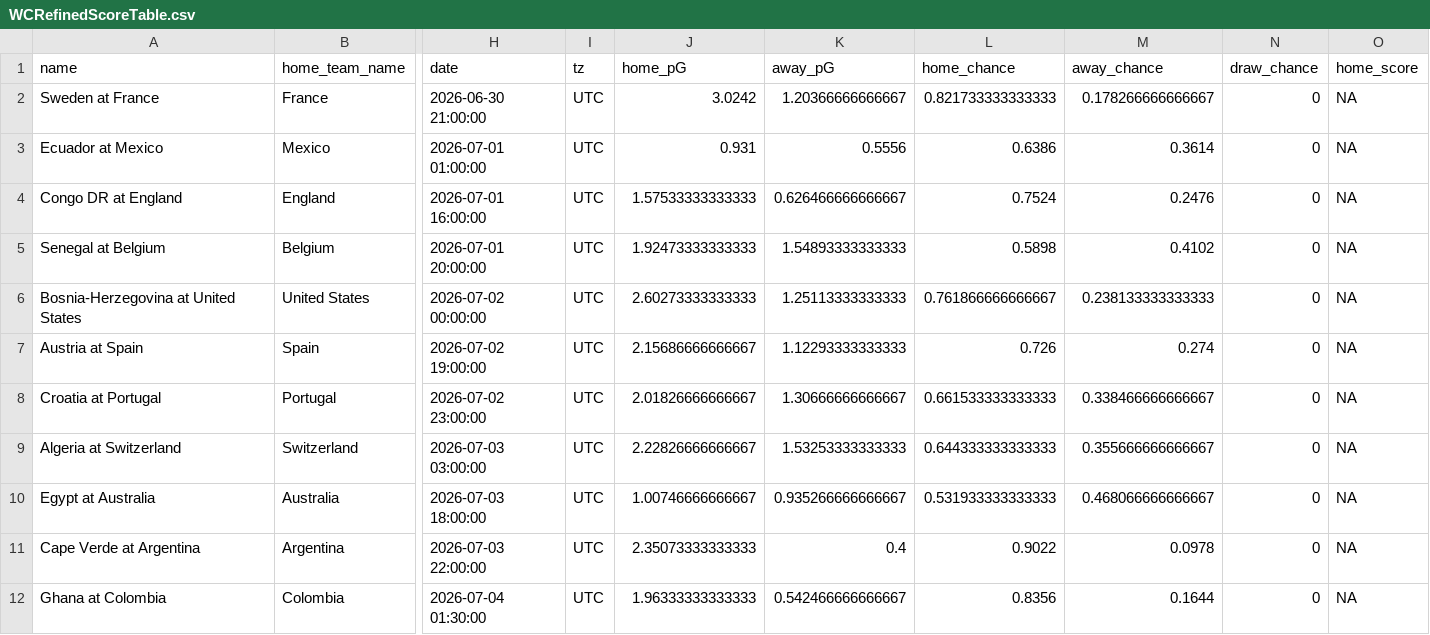
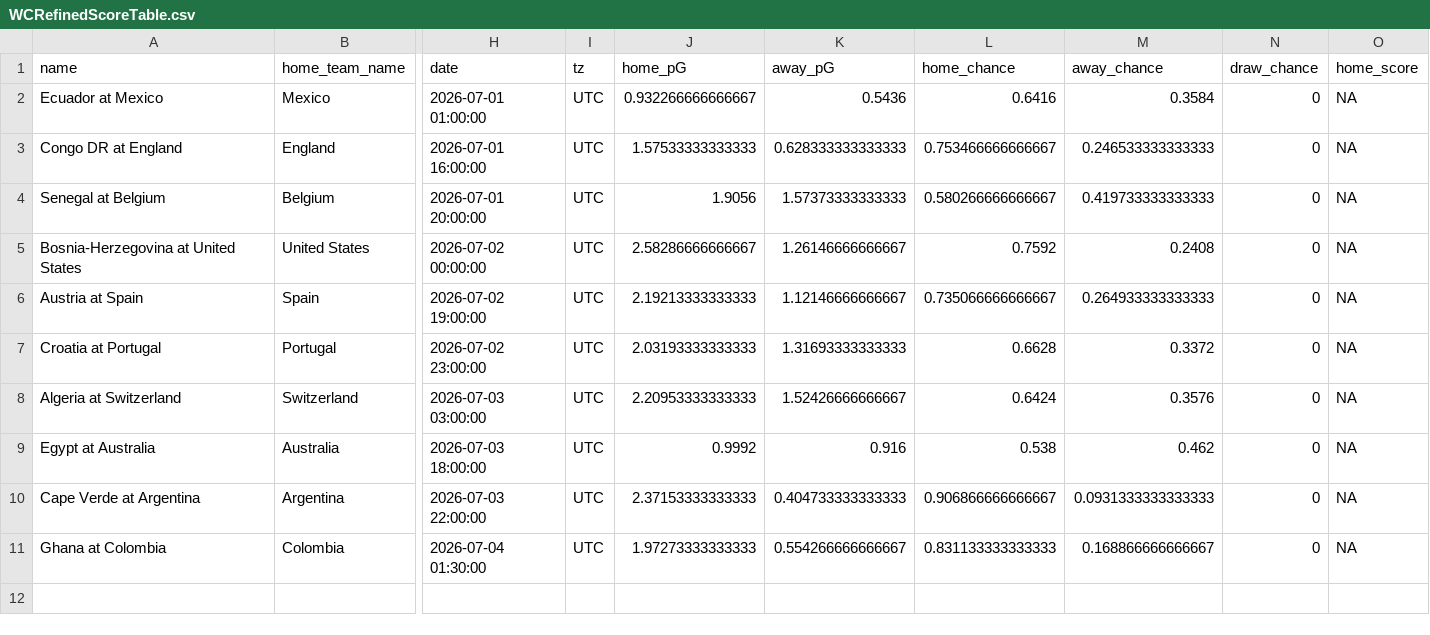
Before and after one commit to zecellomaster/tprdatarepo, a CSV file: 2026 World Cup/WCRefinedScoreTable.csv, drawn as a sheet; only a part is shown, gaps mark what is left out; removed rows and columns are numbered as before the commit, all else as after; rows hold the shown columns only; the diff names each change by its address in the sheet, - before the commit and + after, or states it on an @@ line.

```diff
--- a/2026 World Cup/WCRefinedScoreTable.csv
+++ b/2026 World Cup/WCRefinedScoreTable.csv
-row 2: Sweden at France | France | 2026-06-30 21:00:00 | UTC | 3.0242 | 1.20366666666667 | 0.821733333333333 | 0.178266666666667 | 0 | NA
-J2 (home_pG): 0.931
+J2 (home_pG): 0.932266666666667
-K2 (away_pG): 0.5556
+K2 (away_pG): 0.5436
-L2 (home_chance): 0.6386
+L2 (home_chance): 0.6416
-M2 (away_chance): 0.3614
+M2 (away_chance): 0.3584
-K3 (away_pG): 0.626466666666667
+K3 (away_pG): 0.628333333333333
-L3 (home_chance): 0.7524
+L3 (home_chance): 0.753466666666667
-M3 (away_chance): 0.2476
+M3 (away_chance): 0.246533333333333
-J4 (home_pG): 1.92473333333333
+J4 (home_pG): 1.9056
-K4 (away_pG): 1.54893333333333
+K4 (away_pG): 1.57373333333333
-L4 (home_chance): 0.5898
+L4 (home_chance): 0.580266666666667
-M4 (away_chance): 0.4102
+M4 (away_chance): 0.419733333333333
-J5 (home_pG): 2.60273333333333
+J5 (home_pG): 2.58286666666667
-K5 (away_pG): 1.25113333333333
+K5 (away_pG): 1.26146666666667
-L5 (home_chance): 0.761866666666667
+L5 (home_chance): 0.7592
-M5 (away_chance): 0.238133333333333
+M5 (away_chance): 0.2408
-J6 (home_pG): 2.15686666666667
+J6 (home_pG): 2.19213333333333
-K6 (away_pG): 1.12293333333333
+K6 (away_pG): 1.12146666666667
-L6 (home_chance): 0.726
+L6 (home_chance): 0.735066666666667
-M6 (away_chance): 0.274
+M6 (away_chance): 0.264933333333333
-J7 (home_pG): 2.01826666666667
+J7 (home_pG): 2.03193333333333
-K7 (away_pG): 1.30666666666667
+K7 (away_pG): 1.31693333333333
-L7 (home_chance): 0.661533333333333
+L7 (home_chance): 0.6628
-M7 (away_chance): 0.338466666666667
+M7 (away_chance): 0.3372
-J8 (home_pG): 2.22826666666667
+J8 (home_pG): 2.20953333333333
-K8 (away_pG): 1.53253333333333
+K8 (away_pG): 1.52426666666667
-L8 (home_chance): 0.644333333333333
+L8 (home_chance): 0.6424
-M8 (away_chance): 0.355666666666667
+M8 (away_chance): 0.3576
-J9 (home_pG): 1.00746666666667
+J9 (home_pG): 0.9992
-K9 (away_pG): 0.935266666666667
+K9 (away_pG): 0.916
-L9 (home_chance): 0.531933333333333
+L9 (home_chance): 0.538
-M9 (away_chance): 0.468066666666667
+M9 (away_chance): 0.462
-J10 (home_pG): 2.35073333333333
+J10 (home_pG): 2.37153333333333
-K10 (away_pG): 0.4
+K10 (away_pG): 0.404733333333333
-L10 (home_chance): 0.9022
+L10 (home_chance): 0.906866666666667
-M10 (away_chance): 0.0978
+M10 (away_chance): 0.0931333333333333
-J11 (home_pG): 1.96333333333333
+J11 (home_pG): 1.97273333333333
-K11 (away_pG): 0.542466666666667
+K11 (away_pG): 0.554266666666667
-L11 (home_chance): 0.8356
+L11 (home_chance): 0.831133333333333
-M11 (away_chance): 0.1644
+M11 (away_chance): 0.168866666666667
```
Also changed, not shown: 2026 World Cup/WCStoredScoreTable.csv, 2026 World Cup/WCTournamentOdds.csv, 5 other files.
